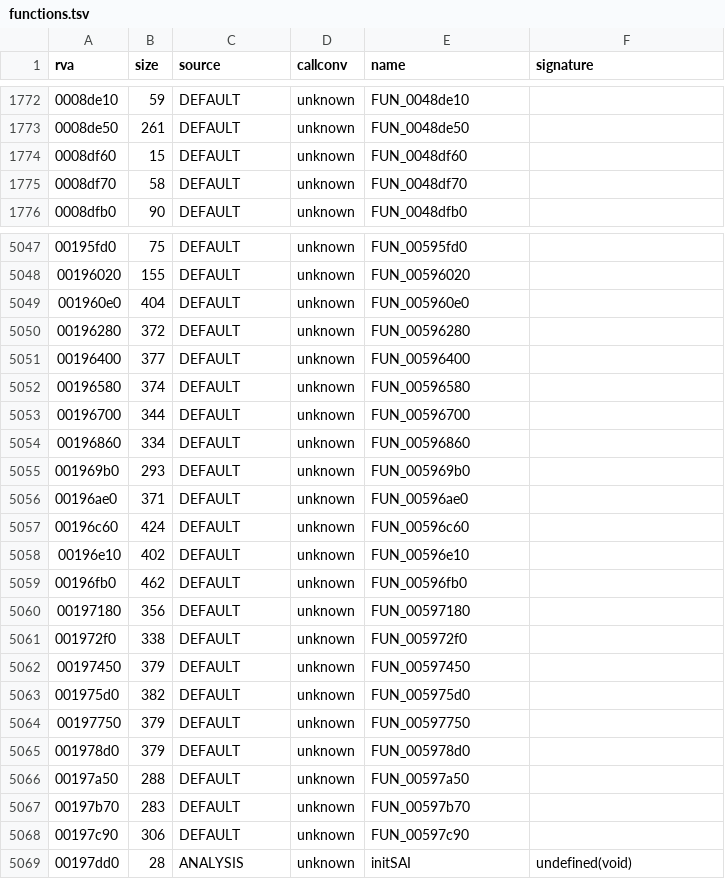
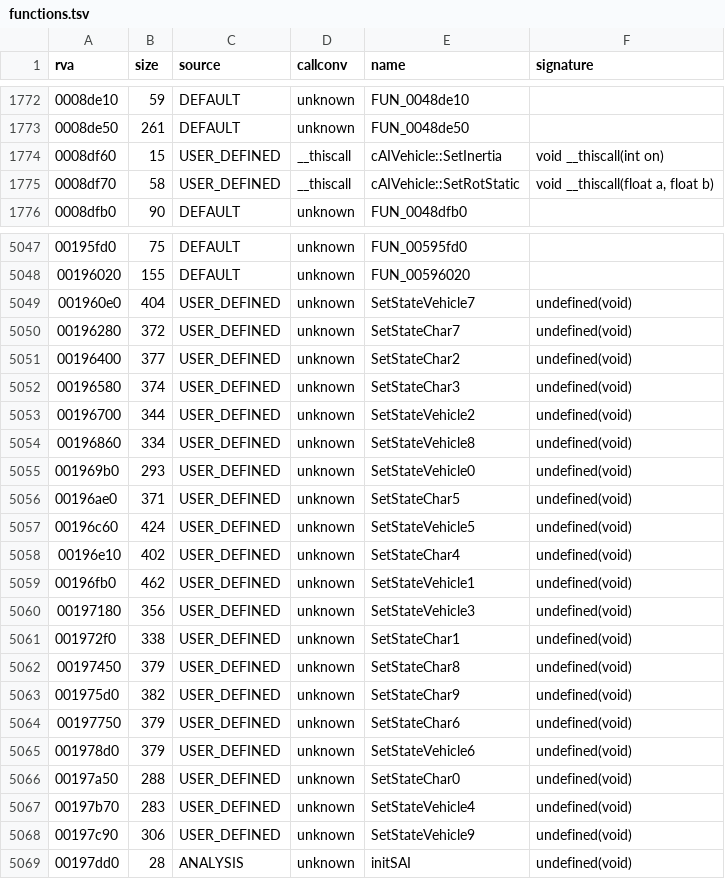
Before and after one commit to Blackwolf1337/scrapland, a TSV file: symbols/functions.tsv, drawn as a sheet; only a part is shown, gaps mark what is left out; the diff covers the shown part only.

Commit message:
SAI in C, all 22 script functions
AI setup with the engine's operator new (graphs, traffic, A*, AI groups),
state dispatch to the original handlers, EnableAIVehicle parameter blocks
(the original format has one conversion more than pointers, kept), race
point search, CRT rand of the exe. Tested in the outdoor level FZ; indoor
paths (2D graph, character group) still untested. 1176 menu and 268 level
checks match.

```diff
--- a/symbols/functions.tsv
+++ b/symbols/functions.tsv
@@ -1773,4 +1773,4 @@ rva	size	source	callconv	name	signature
 0008de50	261	DEFAULT	unknown	FUN_0048de50	
-0008df60	15	DEFAULT	unknown	FUN_0048df60	
-0008df70	58	DEFAULT	unknown	FUN_0048df70	
+0008df60	15	USER_DEFINED	__thiscall	cAIVehicle::SetInertia	void __thiscall(int on)
+0008df70	58	USER_DEFINED	__thiscall	cAIVehicle::SetRotStatic	void __thiscall(float a, float b)
 0008dfb0	90	DEFAULT	unknown	FUN_0048dfb0	
@@ -5048,22 +5048,22 @@ rva	size	source	callconv	name	signature
 00196020	155	DEFAULT	unknown	FUN_00596020	
-001960e0	404	DEFAULT	unknown	FUN_005960e0	
-00196280	372	DEFAULT	unknown	FUN_00596280	
-00196400	377	DEFAULT	unknown	FUN_00596400	
-00196580	374	DEFAULT	unknown	FUN_00596580	
-00196700	344	DEFAULT	unknown	FUN_00596700	
-00196860	334	DEFAULT	unknown	FUN_00596860	
-001969b0	293	DEFAULT	unknown	FUN_005969b0	
-00196ae0	371	DEFAULT	unknown	FUN_00596ae0	
-00196c60	424	DEFAULT	unknown	FUN_00596c60	
-00196e10	402	DEFAULT	unknown	FUN_00596e10	
-00196fb0	462	DEFAULT	unknown	FUN_00596fb0	
-00197180	356	DEFAULT	unknown	FUN_00597180	
-001972f0	338	DEFAULT	unknown	FUN_005972f0	
-00197450	379	DEFAULT	unknown	FUN_00597450	
-001975d0	382	DEFAULT	unknown	FUN_005975d0	
-00197750	379	DEFAULT	unknown	FUN_00597750	
-001978d0	379	DEFAULT	unknown	FUN_005978d0	
-00197a50	288	DEFAULT	unknown	FUN_00597a50	
-00197b70	283	DEFAULT	unknown	FUN_00597b70	
-00197c90	306	DEFAULT	unknown	FUN_00597c90	
+001960e0	404	USER_DEFINED	unknown	SetStateVehicle7	undefined(void)
+00196280	372	USER_DEFINED	unknown	SetStateChar7	undefined(void)
+00196400	377	USER_DEFINED	unknown	SetStateChar2	undefined(void)
+00196580	374	USER_DEFINED	unknown	SetStateChar3	undefined(void)
+00196700	344	USER_DEFINED	unknown	SetStateVehicle2	undefined(void)
+00196860	334	USER_DEFINED	unknown	SetStateVehicle8	undefined(void)
+001969b0	293	USER_DEFINED	unknown	SetStateVehicle0	undefined(void)
+00196ae0	371	USER_DEFINED	unknown	SetStateChar5	undefined(void)
+00196c60	424	USER_DEFINED	unknown	SetStateVehicle5	undefined(void)
+00196e10	402	USER_DEFINED	unknown	SetStateChar4	undefined(void)
+00196fb0	462	USER_DEFINED	unknown	SetStateVehicle1	undefined(void)
+00197180	356	USER_DEFINED	unknown	SetStateVehicle3	undefined(void)
+001972f0	338	USER_DEFINED	unknown	SetStateChar1	undefined(void)
+00197450	379	USER_DEFINED	unknown	SetStateChar8	undefined(void)
+001975d0	382	USER_DEFINED	unknown	SetStateChar9	undefined(void)
+00197750	379	USER_DEFINED	unknown	SetStateChar6	undefined(void)
+001978d0	379	USER_DEFINED	unknown	SetStateVehicle6	undefined(void)
+00197a50	288	USER_DEFINED	unknown	SetStateChar0	undefined(void)
+00197b70	283	USER_DEFINED	unknown	SetStateVehicle4	undefined(void)
+00197c90	306	USER_DEFINED	unknown	SetStateVehicle9	undefined(void)
 00197dd0	28	ANALYSIS	unknown	initSAI	undefined(void)
```
Also changed, not shown: 104 edited cells elsewhere in this file, symbols/globals.tsv, 7 other files.
